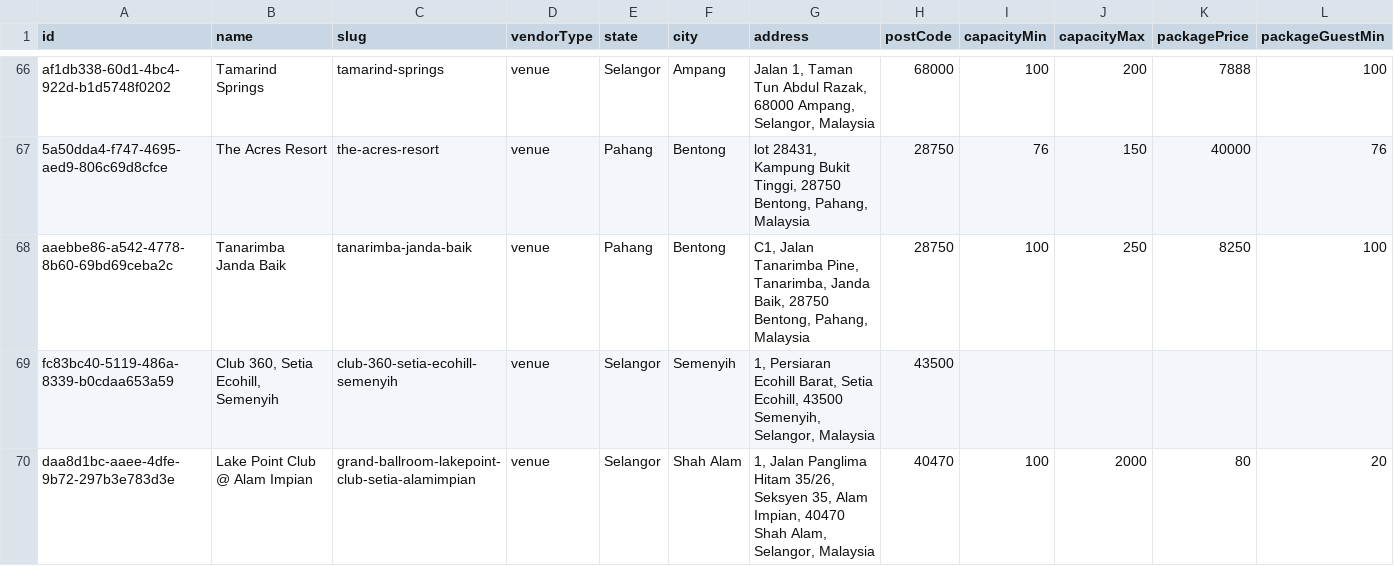
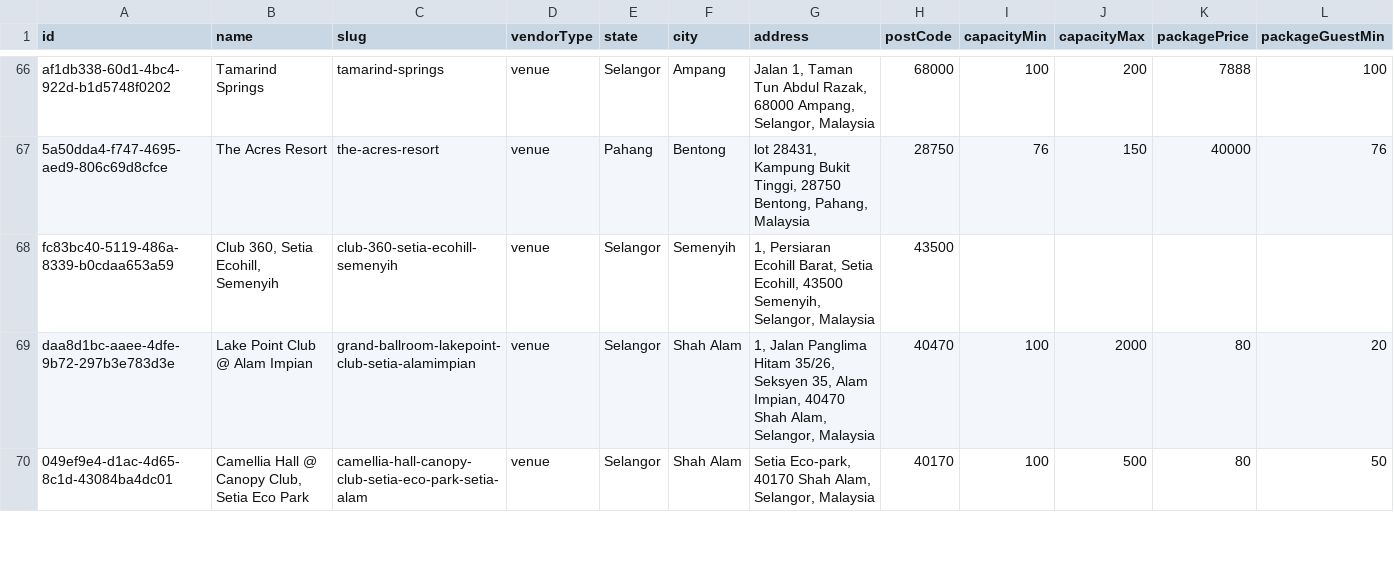
Before and after one commit to luarss/wedding-data, a CSV file: data/twn/venues.csv, drawn as a sheet; only a part is shown, gaps mark what is left out; the shorter side is filled out with more unchanged rows; rows hold the shown columns only; the diff names each change by its address in the sheet, - before the commit and + after, or states it on an @@ line.

```diff
--- a/data/twn/venues.csv
+++ b/data/twn/venues.csv
-row 68: aaebbe86-a542-4778-8b60-69bd69ceba2c | Tanarimba Janda Baik | tanarimba-janda-baik | venue | Pahang | Bentong | C1, Jalan Tanarimba Pine, Tanarimba, Janda Baik, 28750 Bentong, Pahang, Malaysia | 28750 | 100 | 250 | 8250 | 100
```
Also changed, not shown: data/tv/venues.csv, data/vrf/venues.csv, 10 other files.
